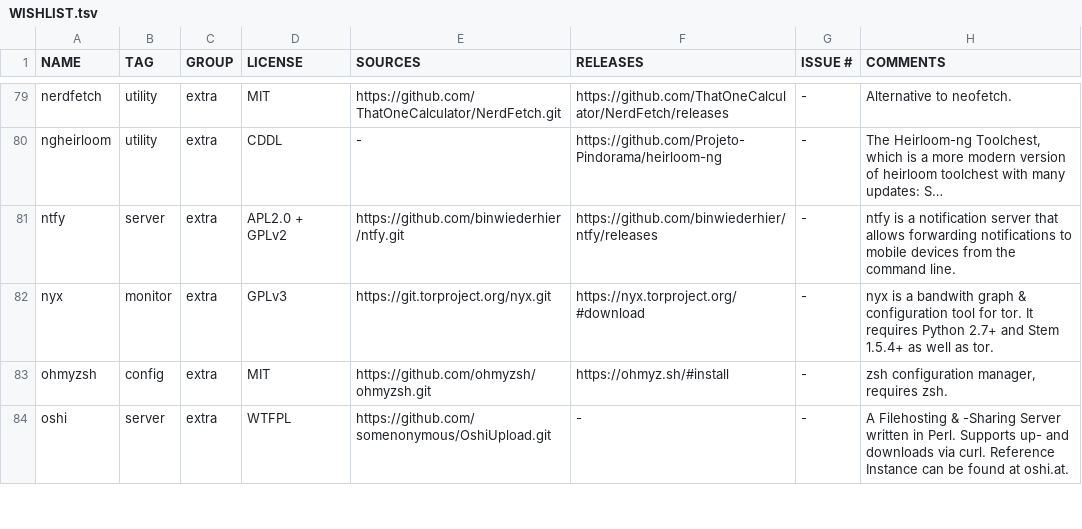
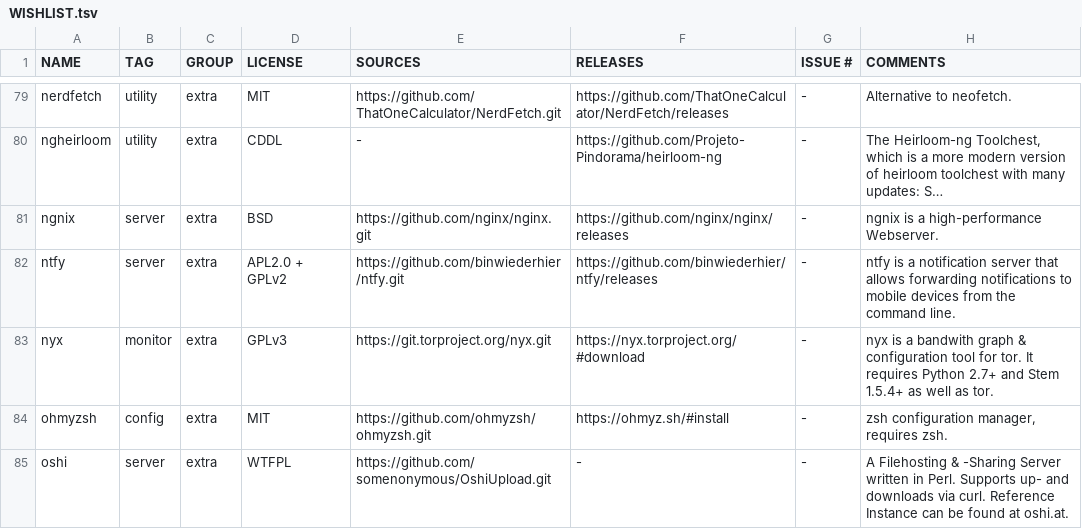
Before and after one commit to OS-1337/pkgs, a TSV file: docs/WISHLIST.tsv, drawn as a sheet; only a part is shown, gaps mark what is left out; long unchanged cells end in …; the diff names each change by its address in the sheet, - before the commit and + after, or states it on an @@ line.

Commit message:
Added [ngnix](https://nginx.org/) to WISHLIST.tsv

```diff
--- a/docs/WISHLIST.tsv
+++ b/docs/WISHLIST.tsv
+row 81: ngnix | server | extra | BSD | https://github.com/nginx/nginx.git | https://github.com/nginx/nginx/releases | - | ngnix is a high-performance Webserver.
```
